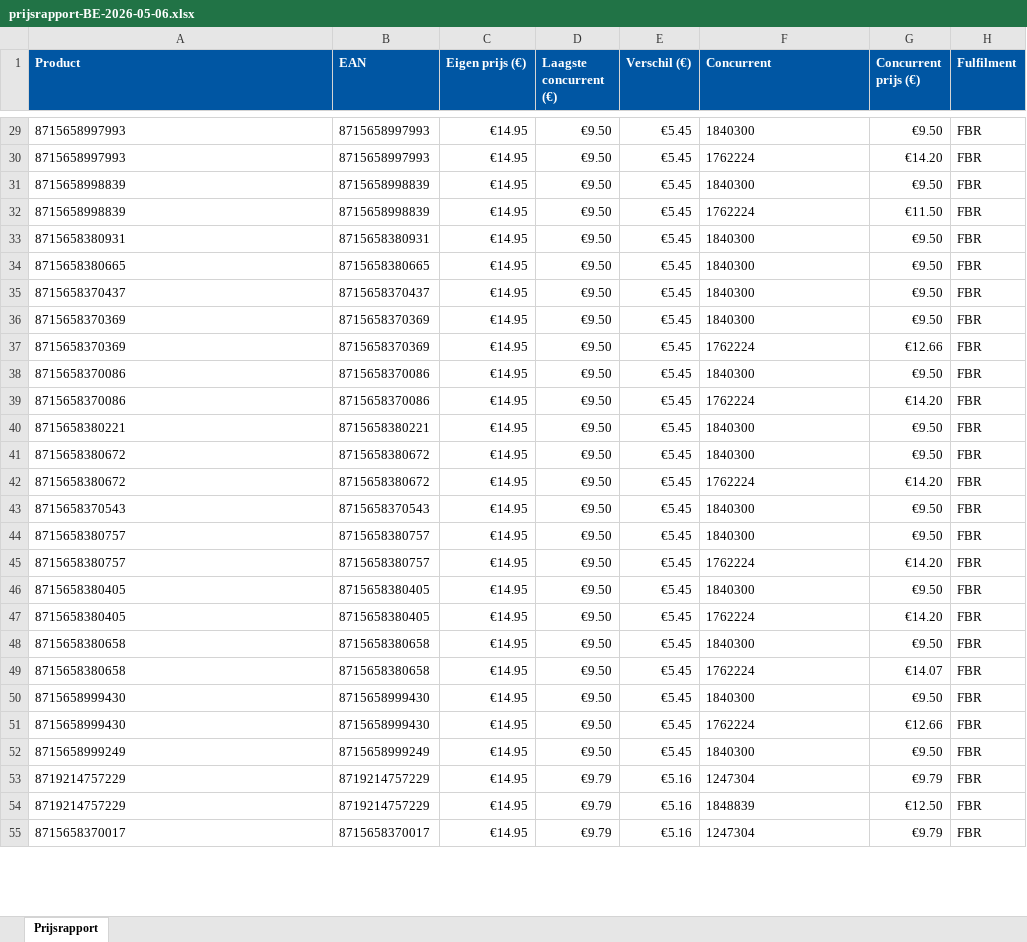
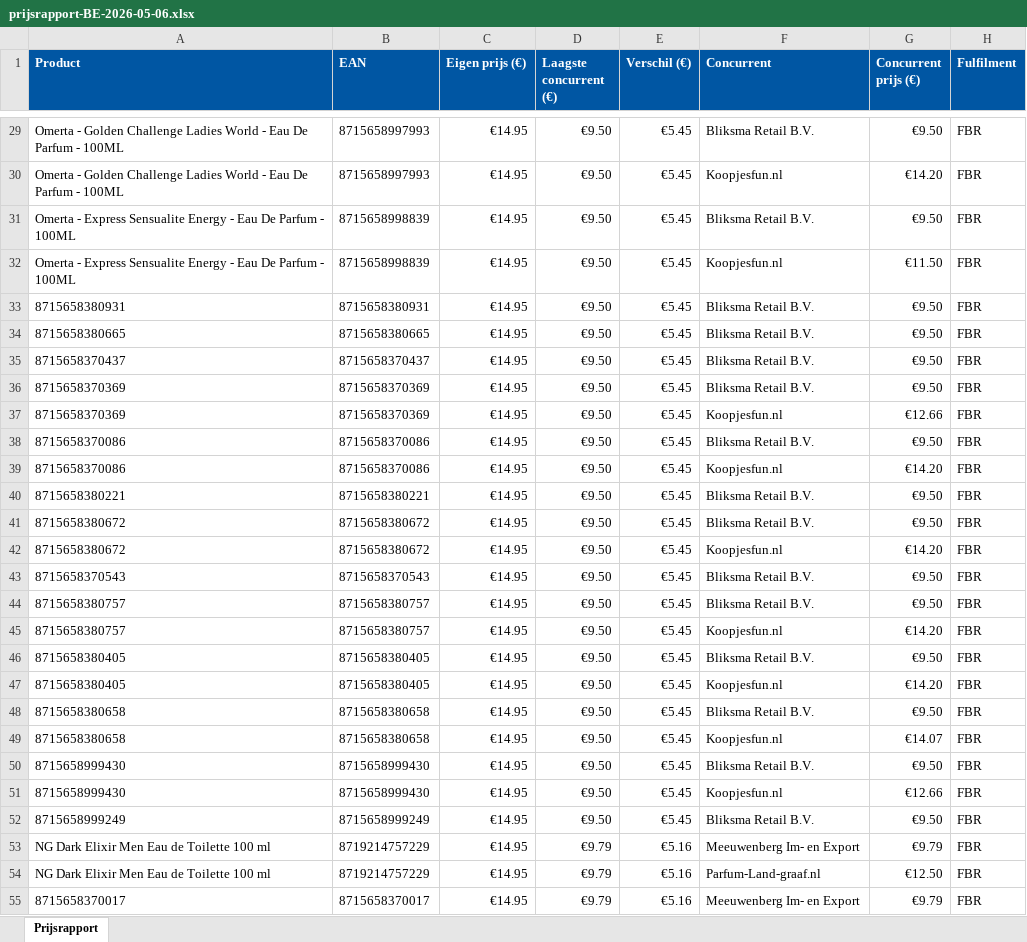
Before and after one commit to Ylona/bol-prijsmonitor, an Excel workbook: rapporten/prijsrapport-BE-2026-05-06.xlsx, sheet Prijsrapport, drawn as a sheet; only a part is shown, gaps mark what is left out; values as stored, in another font and other column widths than the file's, no borders; the diff covers the shown part only; the diff names each change by its address in the sheet, - before the commit and + after, or states it on an @@ line.

```diff
--- a/rapporten/prijsrapport-BE-2026-05-06.xlsx (sheet Prijsrapport)
+++ b/rapporten/prijsrapport-BE-2026-05-06.xlsx (sheet Prijsrapport)
-A29:A30 (Product): 8715658997993
+A29:A30 (Product): Omerta - Golden Challenge Ladies World - Eau De Parfum - 100ML
-F29 (Concurrent): 1840300
+F29 (Concurrent): Bliksma Retail B.V.
-F30 (Concurrent): 1762224
+F30 (Concurrent): Koopjesfun.nl
-A31:A32 (Product): 8715658998839
+A31:A32 (Product): Omerta - Express Sensualite Energy - Eau De Parfum - 100ML
-F31 (Concurrent): 1840300
+F31 (Concurrent): Bliksma Retail B.V.
-F32 (Concurrent): 1762224
+F32 (Concurrent): Koopjesfun.nl
-F33:F36 (Concurrent): 1840300
+F33:F36 (Concurrent): Bliksma Retail B.V.
-F37 (Concurrent): 1762224
+F37 (Concurrent): Koopjesfun.nl
-F38 (Concurrent): 1840300
+F38 (Concurrent): Bliksma Retail B.V.
-F39 (Concurrent): 1762224
+F39 (Concurrent): Koopjesfun.nl
-F40:F41 (Concurrent): 1840300
+F40:F41 (Concurrent): Bliksma Retail B.V.
-F42 (Concurrent): 1762224
+F42 (Concurrent): Koopjesfun.nl
-F43:F44 (Concurrent): 1840300
+F43:F44 (Concurrent): Bliksma Retail B.V.
-F45 (Concurrent): 1762224
+F45 (Concurrent): Koopjesfun.nl
-F46 (Concurrent): 1840300
+F46 (Concurrent): Bliksma Retail B.V.
-F47 (Concurrent): 1762224
+F47 (Concurrent): Koopjesfun.nl
-F48 (Concurrent): 1840300
+F48 (Concurrent): Bliksma Retail B.V.
-F49 (Concurrent): 1762224
+F49 (Concurrent): Koopjesfun.nl
-F50 (Concurrent): 1840300
+F50 (Concurrent): Bliksma Retail B.V.
-F51 (Concurrent): 1762224
+F51 (Concurrent): Koopjesfun.nl
-F52 (Concurrent): 1840300
+F52 (Concurrent): Bliksma Retail B.V.
-A53:A54 (Product): 8719214757229
+A53:A54 (Product): NG Dark Elixir Men Eau de Toilette 100 ml
-F53 (Concurrent): 1247304
+F53 (Concurrent): Meeuwenberg Im- en Export
-F54 (Concurrent): 1848839
+F54 (Concurrent): Parfum-Land-graaf.nl
-F55 (Concurrent): 1247304
+F55 (Concurrent): Meeuwenberg Im- en Export
```
Also changed, not shown: 500 edited cells elsewhere in this sheet, 2 other files.
